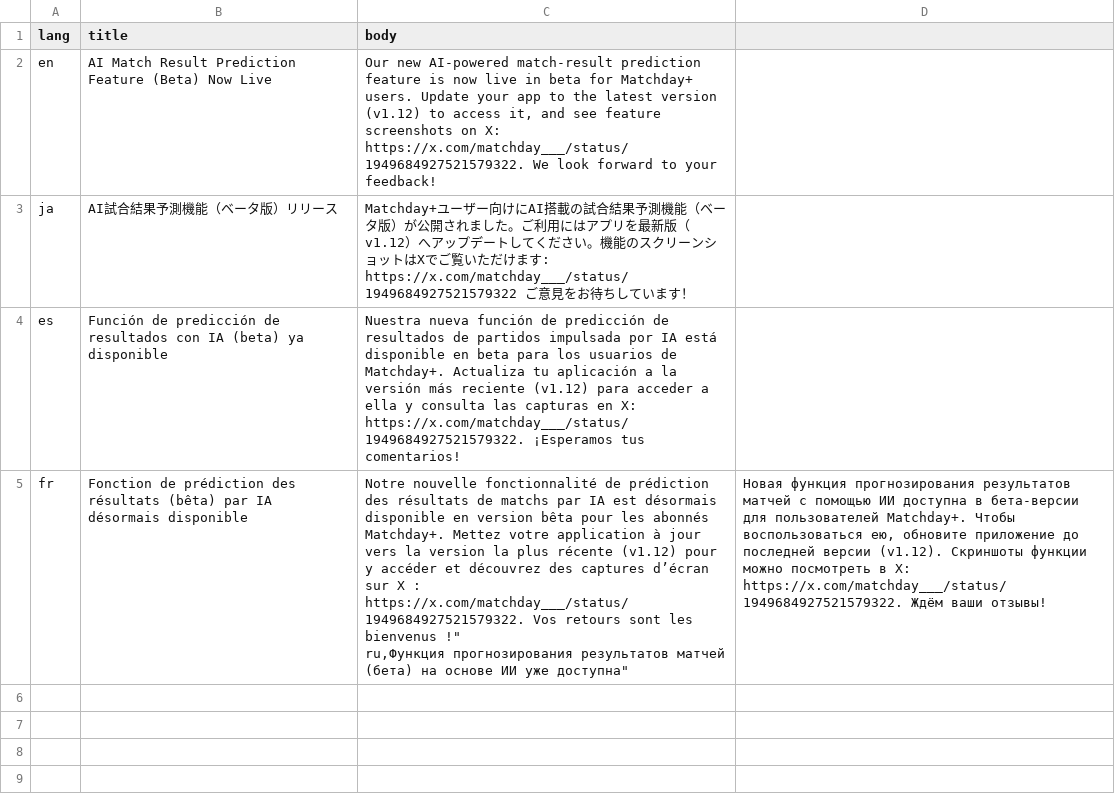
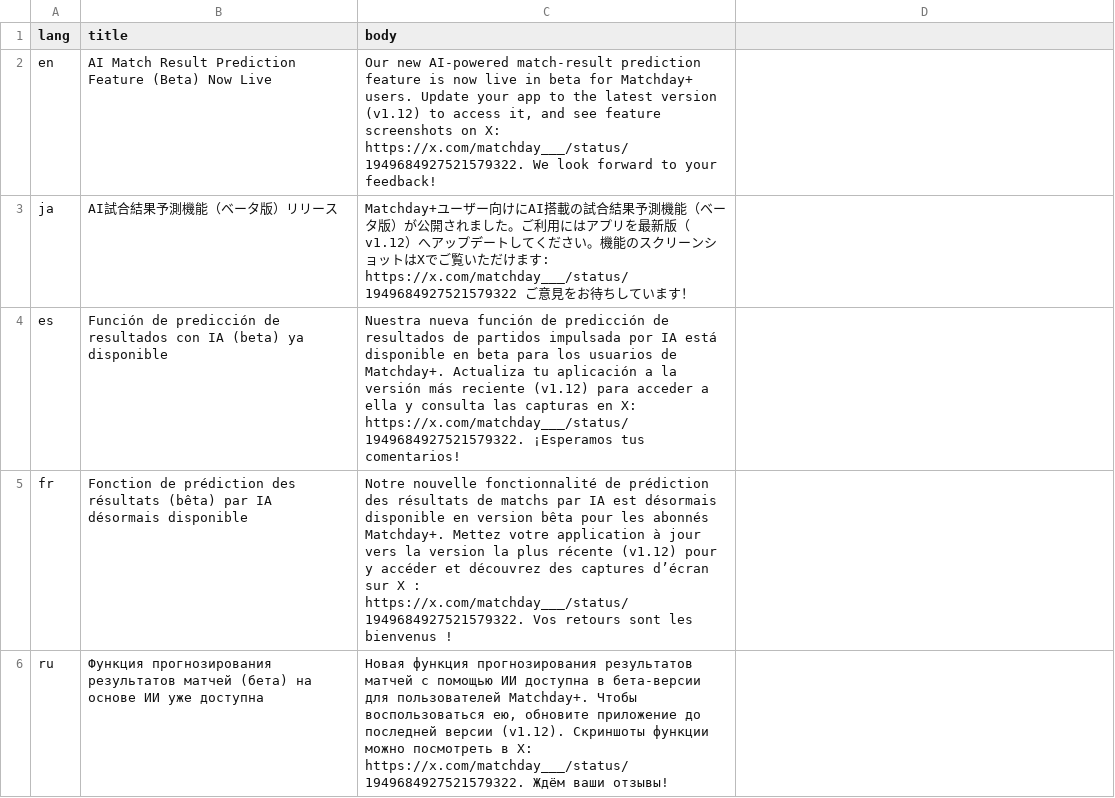
Before and after one commit to torufuruya/matchday-scripts, a CSV file: announcement.csv, drawn as a sheet.

Commit message:
fix: Modify announcement csv

```diff
--- a/announcement.csv
+++ b/announcement.csv
@@ -4,3 +4,3 @@ ja,"AI試合結果予測機能（ベータ版）リリース","Matchday+ユー
 es,"Función de predicción de resultados con IA (beta) ya disponible","Nuestra nueva función de predicción de resultados de partidos impulsada por IA está disponible en beta para los usuarios de Matchday+. Actualiza tu aplicación a la versión más reciente (v1.12) para acceder a ella y consulta las capturas en X: https://x.com/matchday___/status/1949684927521579322. ¡Esperamos tus comentarios!"
-fr,"Fonction de prédiction des résultats (bêta) par IA désormais disponible","Notre nouvelle fonctionnalité de prédiction des résultats de matchs par IA est désormais disponible en version bêta pour les abonnés Matchday+. Mettez votre application à jour vers la version la plus récente (v1.12) pour y accéder et découvrez des captures d’écran sur X : https://x.com/matchday___/status/1949684927521579322. Vos retours sont les bienvenus !""
-ru,"Функция прогнозирования результатов матчей (бета) на основе ИИ уже доступна","Новая функция прогнозирования результатов матчей с помощью ИИ доступна в бета‑версии для пользователей Matchday+. Чтобы воспользоваться ею, обновите приложение до последней версии (v1.12). Скриншоты функции можно посмотреть в X: https://x.com/matchday___/status/1949684927521579322. Ждём ваши отзывы!"
+fr,"Fonction de prédiction des résultats (bêta) par IA désormais disponible","Notre nouvelle fonctionnalité de prédiction des résultats de matchs par IA est désormais disponible en version bêta pour les abonnés Matchday+. Mettez votre application à jour vers la version la plus récente (v1.12) pour y accéder et découvrez des captures d’écran sur X : https://x.com/matchday___/status/1949684927521579322. Vos retours sont les bienvenus !"
+ru,"Функция прогнозирования результатов матчей (бета) на основе ИИ уже доступна","Новая функция прогнозирования результатов матчей с помощью ИИ доступна в бета‑версии для пользователей Matchday+. Чтобы воспользоваться ею, обновите приложение до последней версии (v1.12). Скриншоты функции можно посмотреть в X: https://x.com/matchday___/status/1949684927521579322. Ждём ваши отзывы!"
```
